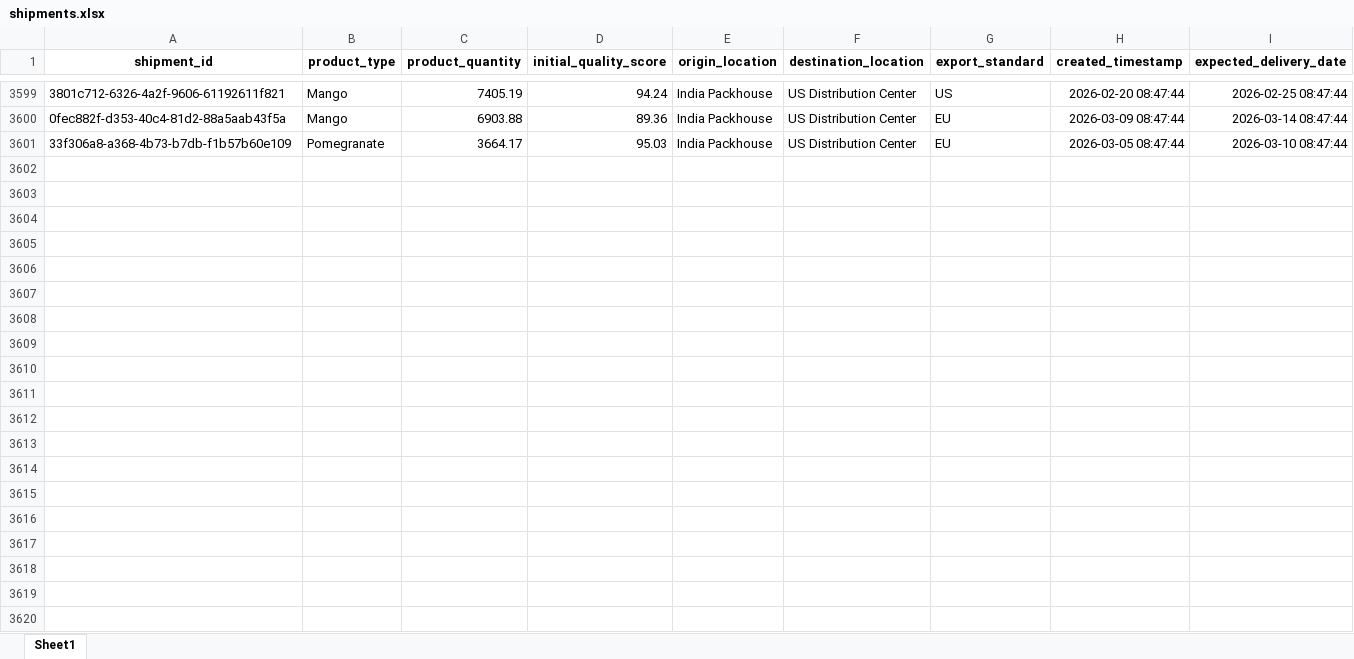
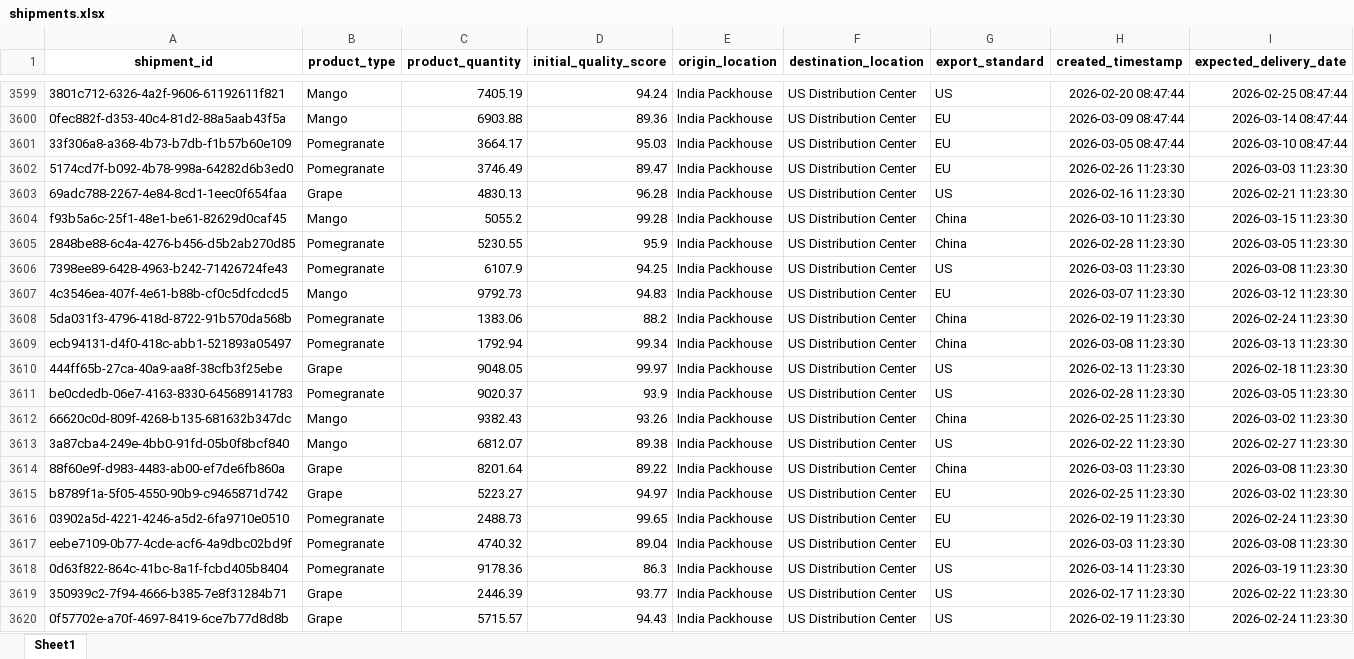
Before and after one commit to KavyaKunchaparthi/cold-chain-data-generator, an Excel workbook: shipments.xlsx, sheet Sheet1, drawn as a sheet; only a part is shown, gaps mark what is left out; values as stored, in another font and other column widths than the file's, no borders; the diff covers the shown part only; the diff names each change by its address in the sheet, - before the commit and + after, or states it on an @@ line.

```diff
--- a/shipments.xlsx (sheet Sheet1)
+++ b/shipments.xlsx (sheet Sheet1)
+row 3602: 5174cd7f-b092-4b78-998a-64282d6b3ed0 | Pomegranate | 3746.49 | 89.47 | India Packhouse | US Distribution Center | EU | 2026-02-26 11:23:30 | 2026-03-03 11:23:30
+row 3603: 69adc788-2267-4e84-8cd1-1eec0f654faa | Grape | 4830.13 | 96.28 | India Packhouse | US Distribution Center | US | 2026-02-16 11:23:30 | 2026-02-21 11:23:30
+row 3604: f93b5a6c-25f1-48e1-be61-82629d0caf45 | Mango | 5055.2 | 99.28 | India Packhouse | US Distribution Center | China | 2026-03-10 11:23:30 | 2026-03-15 11:23:30
+row 3605: 2848be88-6c4a-4276-b456-d5b2ab270d85 | Pomegranate | 5230.55 | 95.9 | India Packhouse | US Distribution Center | China | 2026-02-28 11:23:30 | 2026-03-05 11:23:30
+row 3606: 7398ee89-6428-4963-b242-71426724fe43 | Pomegranate | 6107.9 | 94.25 | India Packhouse | US Distribution Center | US | 2026-03-03 11:23:30 | 2026-03-08 11:23:30
+row 3607: 4c3546ea-407f-4e61-b88b-cf0c5dfcdcd5 | Mango | 9792.73 | 94.83 | India Packhouse | US Distribution Center | EU | 2026-03-07 11:23:30 | 2026-03-12 11:23:30
+row 3608: 5da031f3-4796-418d-8722-91b570da568b | Pomegranate | 1383.06 | 88.2 | India Packhouse | US Distribution Center | China | 2026-02-19 11:23:30 | 2026-02-24 11:23:30
+row 3609: ecb94131-d4f0-418c-abb1-521893a05497 | Pomegranate | 1792.94 | 99.34 | India Packhouse | US Distribution Center | China | 2026-03-08 11:23:30 | 2026-03-13 11:23:30
+row 3610: 444ff65b-27ca-40a9-aa8f-38cfb3f25ebe | Grape | 9048.05 | 99.97 | India Packhouse | US Distribution Center | US | 2026-02-13 11:23:30 | 2026-02-18 11:23:30
+row 3611: be0cdedb-06e7-4163-8330-645689141783 | Pomegranate | 9020.37 | 93.9 | India Packhouse | US Distribution Center | US | 2026-02-28 11:23:30 | 2026-03-05 11:23:30
+row 3612: 66620c0d-809f-4268-b135-681632b347dc | Mango | 9382.43 | 93.26 | India Packhouse | US Distribution Center | China | 2026-02-25 11:23:30 | 2026-03-02 11:23:30
+row 3613: 3a87cba4-249e-4bb0-91fd-05b0f8bcf840 | Mango | 6812.07 | 89.38 | India Packhouse | US Distribution Center | US | 2026-02-22 11:23:30 | 2026-02-27 11:23:30
+row 3614: 88f60e9f-d983-4483-ab00-ef7de6fb860a | Grape | 8201.64 | 89.22 | India Packhouse | US Distribution Center | China | 2026-03-03 11:23:30 | 2026-03-08 11:23:30
+row 3615: b8789f1a-5f05-4550-90b9-c9465871d742 | Grape | 5223.27 | 94.97 | India Packhouse | US Distribution Center | EU | 2026-02-25 11:23:30 | 2026-03-02 11:23:30
+row 3616: 03902a5d-4221-4246-a5d2-6fa9710e0510 | Pomegranate | 2488.73 | 99.65 | India Packhouse | US Distribution Center | EU | 2026-02-19 11:23:30 | 2026-02-24 11:23:30
+row 3617: eebe7109-0b77-4cde-acf6-4a9dbc02bd9f | Pomegranate | 4740.32 | 89.04 | India Packhouse | US Distribution Center | EU | 2026-03-03 11:23:30 | 2026-03-08 11:23:30
+row 3618: 0d63f822-864c-41bc-8a1f-fcbd405b8404 | Pomegranate | 9178.36 | 86.3 | India Packhouse | US Distribution Center | US | 2026-03-14 11:23:30 | 2026-03-19 11:23:30
+row 3619: 350939c2-7f94-4666-b385-7e8f31284b71 | Grape | 2446.39 | 93.77 | India Packhouse | US Distribution Center | US | 2026-02-17 11:23:30 | 2026-02-22 11:23:30
+row 3620: 0f57702e-a70f-4697-8419-6ce7b77d8d8b | Grape | 5715.57 | 94.43 | India Packhouse | US Distribution Center | US | 2026-02-19 11:23:30 | 2026-02-24 11:23:30
```
Also changed, not shown: 31 added rows elsewhere in this sheet, Agent2_Quality_Risk_Report.xlsx, Agent3_Root_Cause_Report.xlsx, 6 other files.
